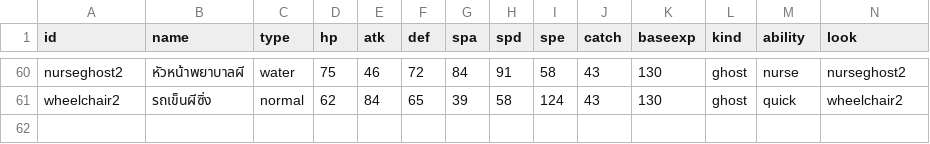
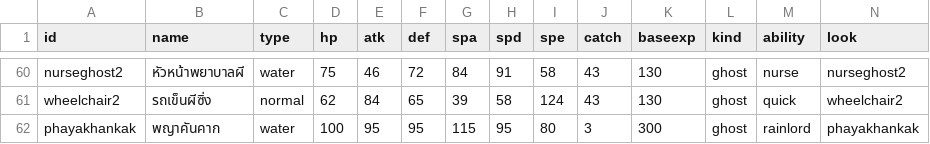
Before and after one commit to freshfriend50510-bot/kaeng-dek-ban-na, a CSV file: data_src/species.csv, drawn as a sheet; only a part is shown, gaps mark what is left out; rows hold the shown columns only; the diff names each change by its address in the sheet, - before the commit and + after, or states it on an @@ line.

```diff
--- a/data_src/species.csv
+++ b/data_src/species.csv
+row 62: phayakhankak | พญาคันคาก | water | 100 | 95 | 95 | 115 | 95 | 80 | 3 | 300 | ghost | rainlord | phayakhankak
```
Also changed, not shown: data_src/items.csv, 12 other files.
